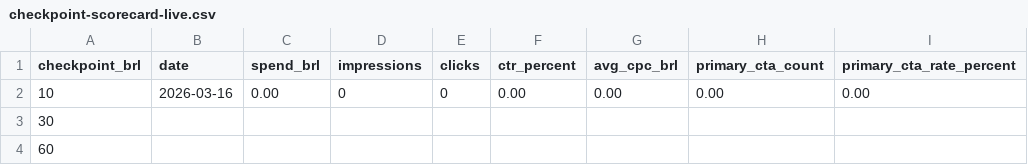
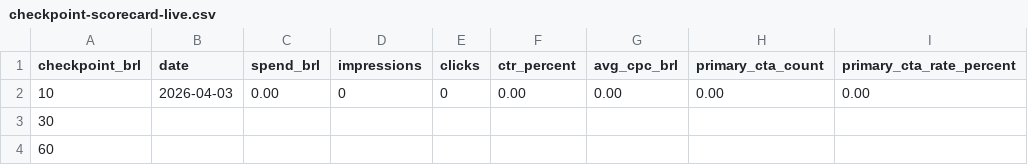
Before and after one commit to Forge-Space/forgespace-web, a CSV file: marketing/google-ads/forgespace_br_pten_relevance_v2/checkpoint-scorecard-live.csv, drawn as a sheet; only a part is shown; the diff names each change by its address in the sheet, - before the commit and + after, or states it on an @@ line.

Commit message:
docs(ads): refresh live checkpoint scorecard

```diff
--- a/marketing/google-ads/forgespace_br_pten_relevance_v2/checkpoint-scorecard-live.csv
+++ b/marketing/google-ads/forgespace_br_pten_relevance_v2/checkpoint-scorecard-live.csv
-B2 (date): 2026-03-16
+B2 (date): 2026-04-03
```
